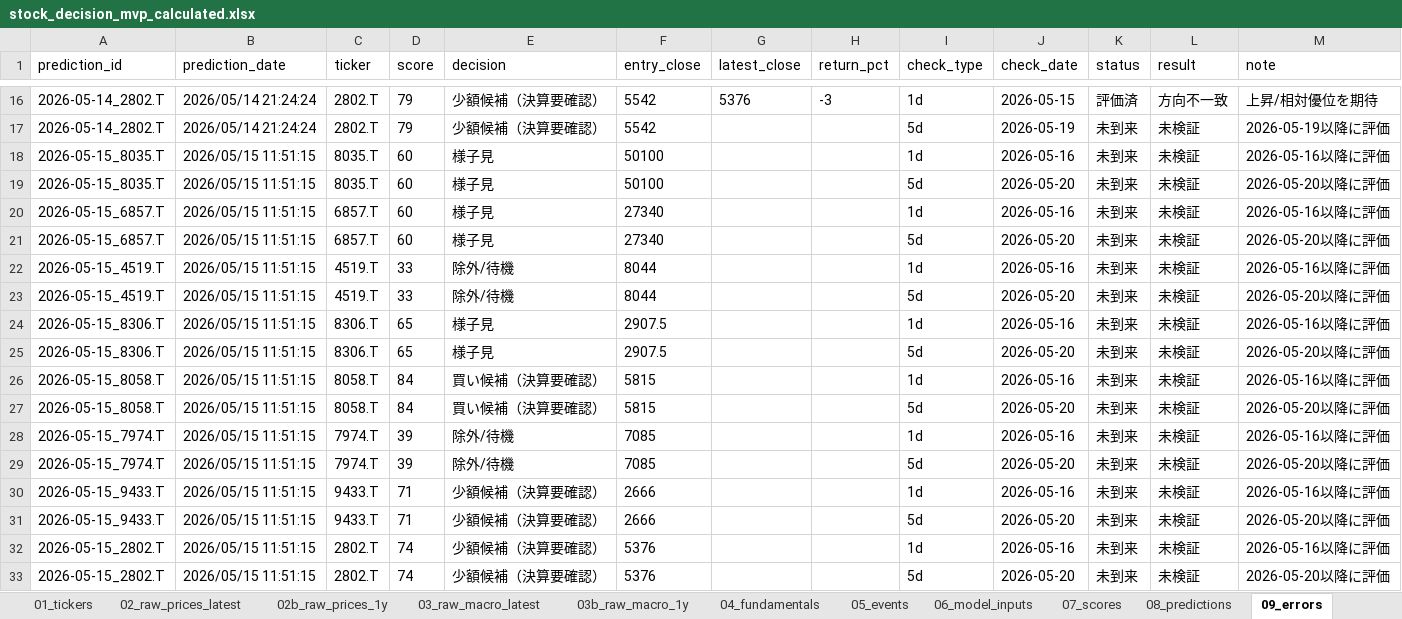
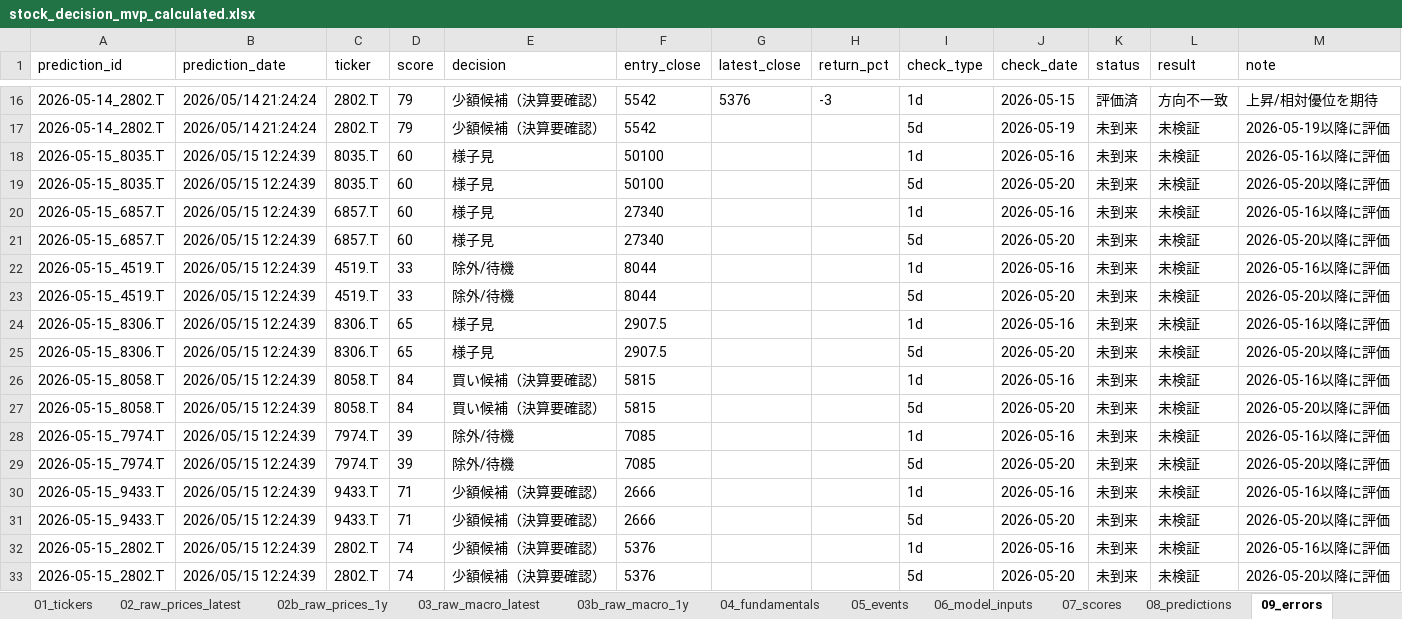
Before and after one commit to ob198-cpu/kabu, an Excel workbook: stock_decision_mvp_calculated.xlsx, sheet 09_errors, drawn as a sheet; only a part is shown, gaps mark what is left out; values as stored, in another font and other column widths than the file's, no borders; the diff names each change by its address in the sheet, - before the commit and + after, or states it on an @@ line.

```diff
--- a/stock_decision_mvp_calculated.xlsx (sheet 09_errors)
+++ b/stock_decision_mvp_calculated.xlsx (sheet 09_errors)
-B18:B33 (prediction_date): 2026/05/15 11:51:15
+B18:B33 (prediction_date): 2026/05/15 12:24:39
```
Also changed, not shown: sheet 14_score_history, sheet 03_raw_macro_latest, sheet 02_raw_prices_latest, sheet 04_fundamentals, sheet 07_scores, sheet 09b_prediction_log, 6 more sheets, other sheet tabs, 5 other files.
